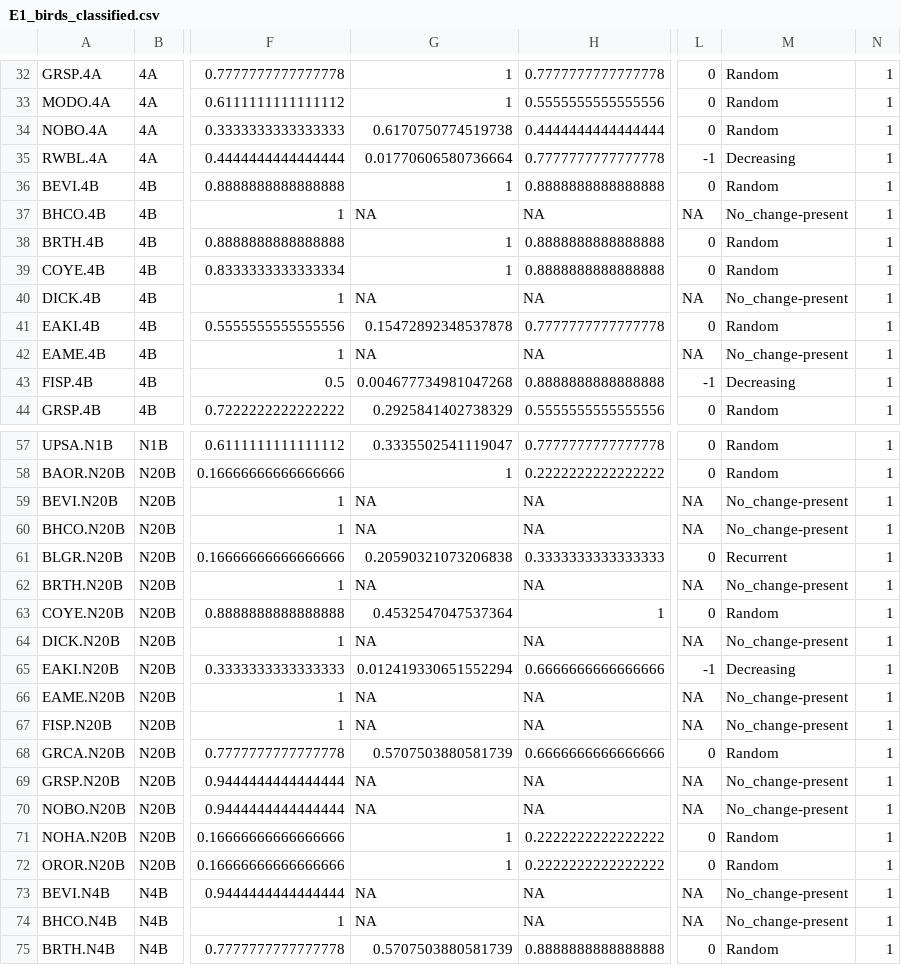
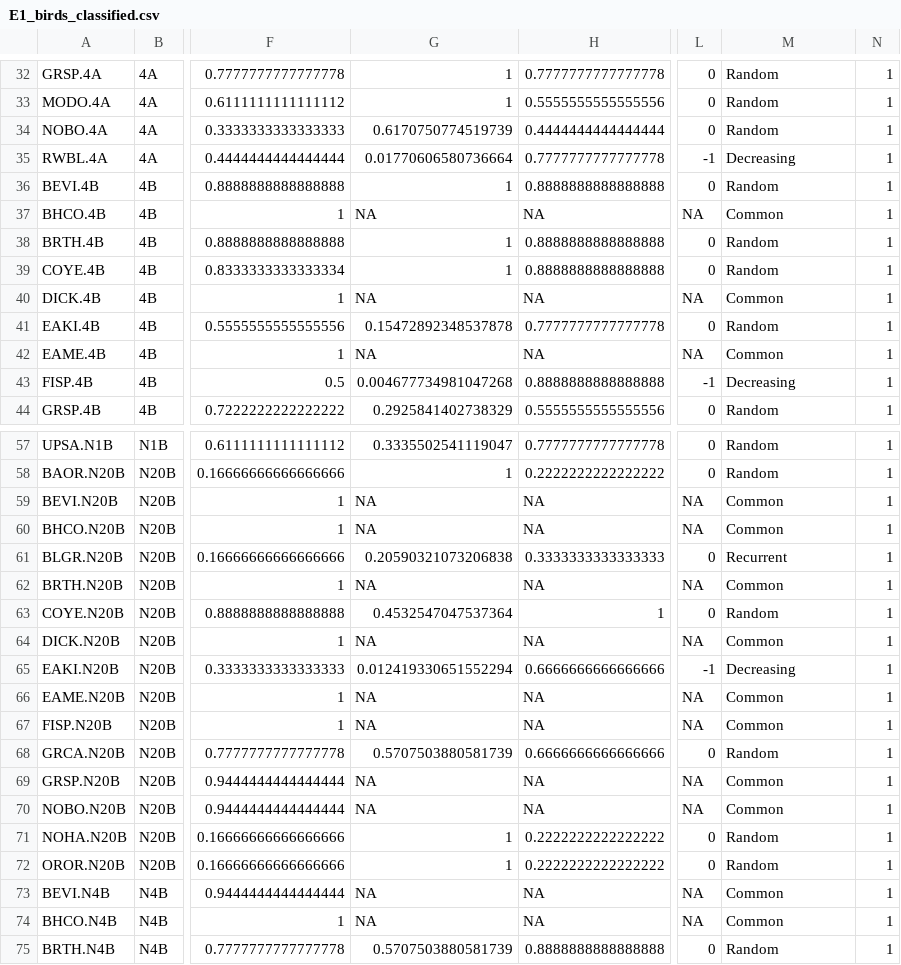
Before and after one commit to sarahsupp/KNZ-incidence, a CSV file: Datasets/E1_output_data/E1_birds/E1_birds_classified.csv, drawn as a sheet; only a part is shown, gaps mark what is left out; the diff covers the shown part only; the diff names each change by its address in the sheet, - before the commit and + after, or states it on an @@ line.

```diff
--- a/Datasets/E1_output_data/E1_birds/E1_birds_classified.csv
+++ b/Datasets/E1_output_data/E1_birds/E1_birds_classified.csv
-G34: 0.6170750774519738
+G34: 0.6170750774519739
-M37: No_change-present
+M37: Common
-M40: No_change-present
+M40: Common
-M42: No_change-present
+M42: Common
-M59:M60: No_change-present
+M59:M60: Common
-M62: No_change-present
+M62: Common
-M64: No_change-present
+M64: Common
-M66:M67: No_change-present
+M66:M67: Common
-M69:M70: No_change-present
+M69:M70: Common
-M73:M74: No_change-present
+M73:M74: Common
```
Also changed, not shown: 31 edited cells elsewhere in this file, Datasets/E1_output_data/E1_birds/E1_birds_dissimilarity_year1toN.csv, Datasets/E1_output_data/E1_grasshoppers/E1_grasshoppers_classified.csv, 22 other files.
